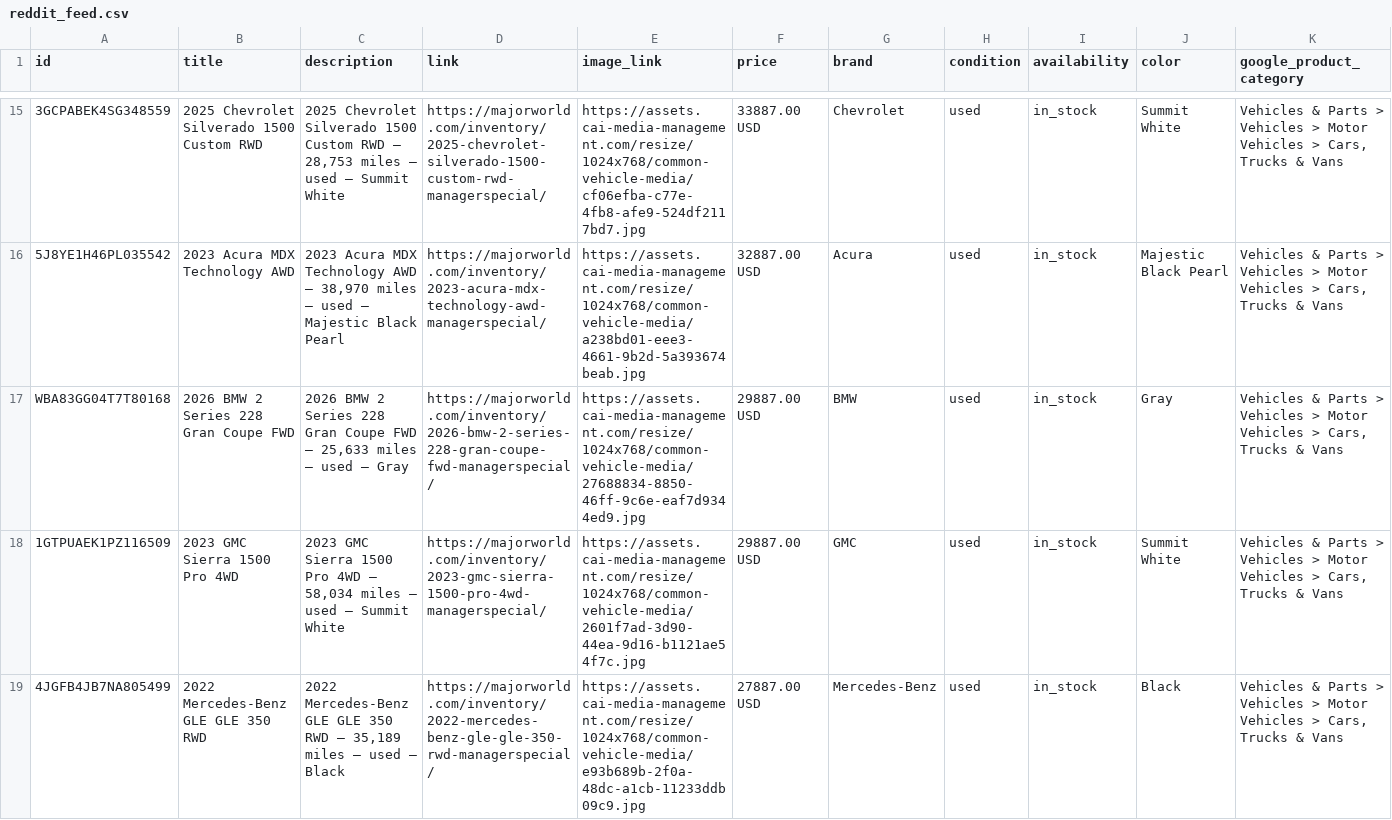
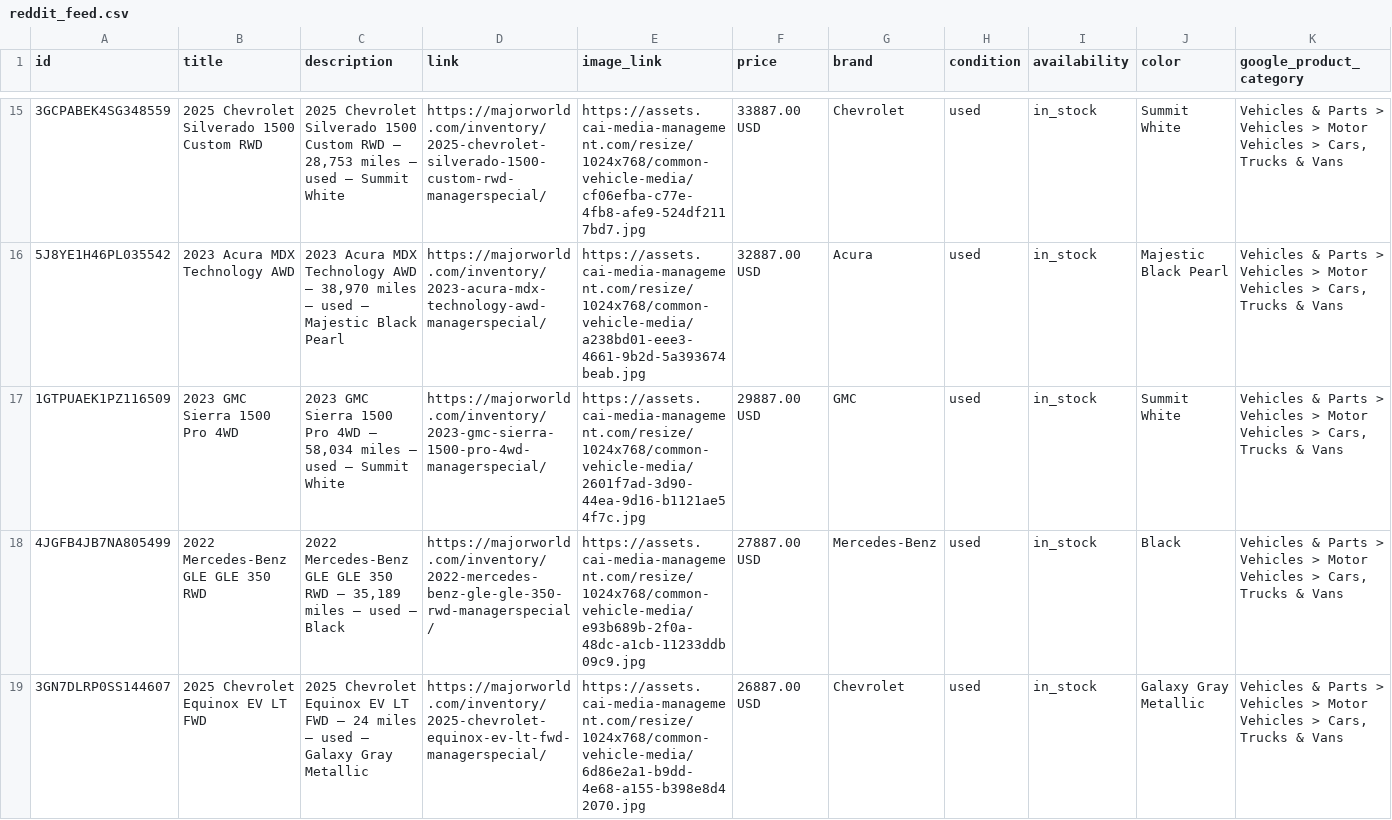
Before and after one commit to orenagassy/MW_feed, a CSV file: reddit_feed.csv, drawn as a sheet; only a part is shown, gaps mark what is left out; the shorter side is filled out with more unchanged rows; rows hold the shown columns only; the diff names each change by its address in the sheet, - before the commit and + after, or states it on an @@ line.

Commit message:
Feed update 2026-11-09 04:07 UTC

```diff
--- a/reddit_feed.csv
+++ b/reddit_feed.csv
-row 17: WBA83GG04T7T80168 | 2026 BMW 2 Series 228 Gran Coupe FWD | 2026 BMW 2 Series 228 Gran Coupe FWD — 25,633 miles — used — Gray | https://majorworld.com/inventory/2026-bmw-2-series-228-gran-coupe-fwd-managerspecial/ | https://assets.cai-media-management.com/resize/1024x768/common-vehicle-media/27688834-8850-46ff-9c6e-eaf7d9344ed9.jpg | 29887.00 USD | BMW | used | in_stock | Gray | Vehicles & Parts > Vehicles > Motor Vehicles > Cars, Trucks & Vans
```
